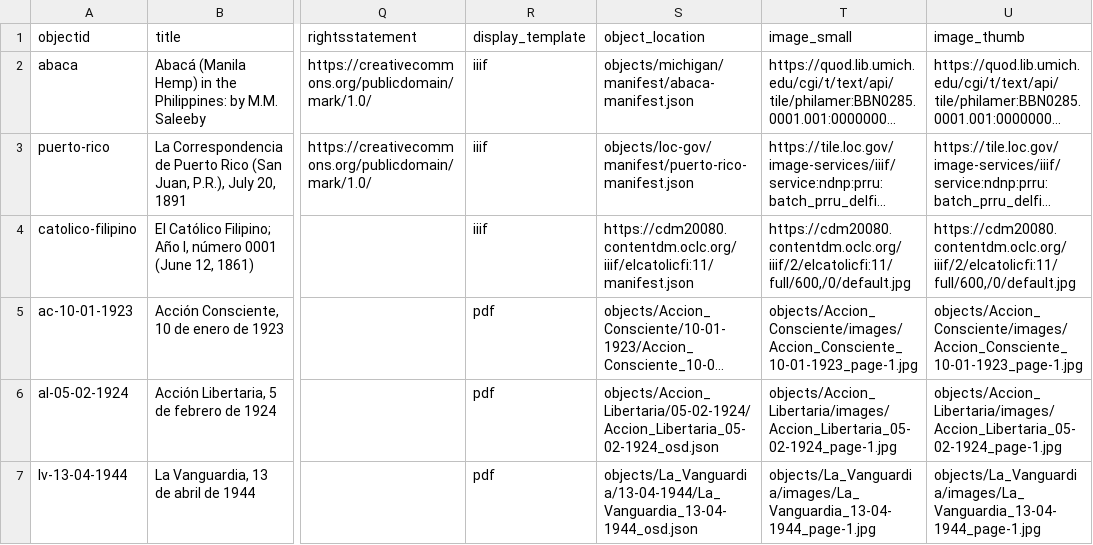
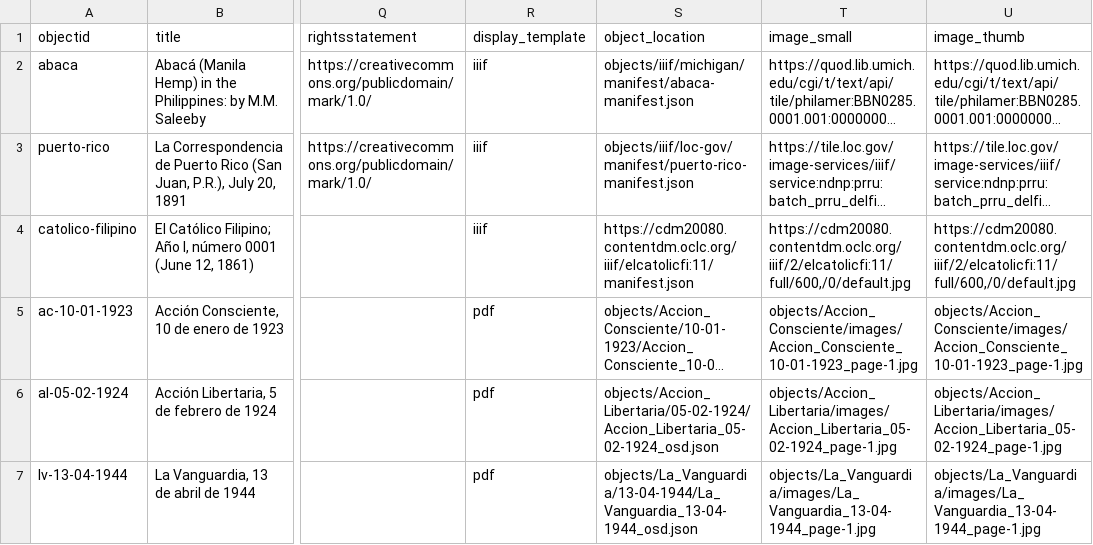
Before and after one commit to npirvu/demo-gresel, a CSV file: _data/gresel-metadata.csv, drawn as a sheet; only a part is shown, gaps mark what is left out; long unchanged cells end in …; the diff names each change by its address in the sheet, - before the commit and + after, or states it on an @@ line.

```diff
--- a/_data/gresel-metadata.csv
+++ b/_data/gresel-metadata.csv
-S2 (object_location): objects/michigan/manifest/abaca-manifest.json
+S2 (object_location): objects/iiif/michigan/manifest/abaca-manifest.json
-S3 (object_location): objects/loc-gov/manifest/puerto-rico-manifest.json
+S3 (object_location): objects/iiif/loc-gov/manifest/puerto-rico-manifest.json
```
Also changed, not shown: 12 other files.
